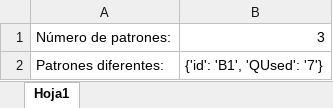
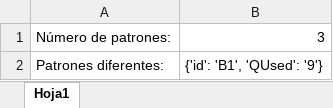
Before and after one commit to onduex/apps-insca, an Excel workbook: xml2label/test.xlsm, sheet Hoja1, drawn as a sheet; values as stored, in another font and other column widths than the file's, no borders; charts and pictures not drawn; the diff names each change by its address in the sheet, - before the commit and + after, or states it on an @@ line.

```diff
--- a/xml2label/test.xlsm (sheet Hoja1)
+++ b/xml2label/test.xlsm (sheet Hoja1)
-B2: {'id': 'B1', 'QUsed': '7'}
+B2: {'id': 'B1', 'QUsed': '9'}
```
Also changed, not shown: charts or pictures, 3 other files.
